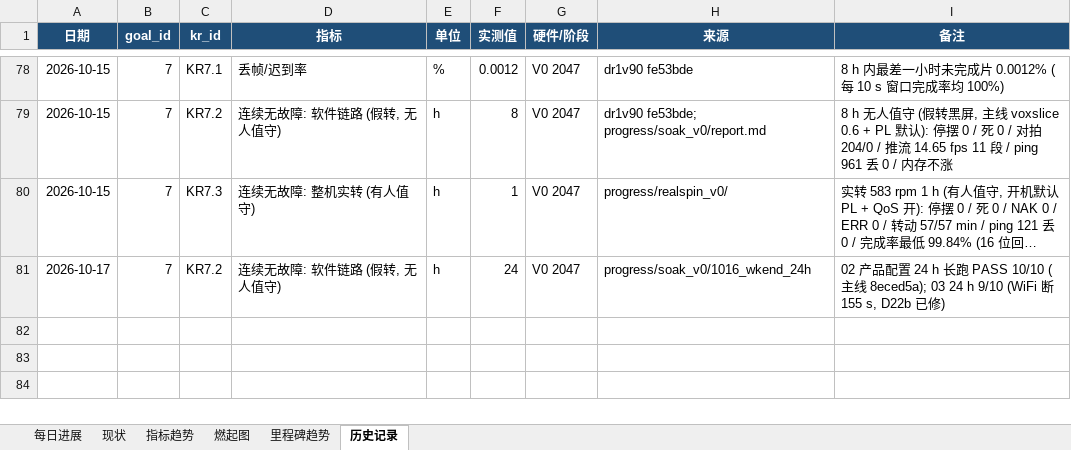
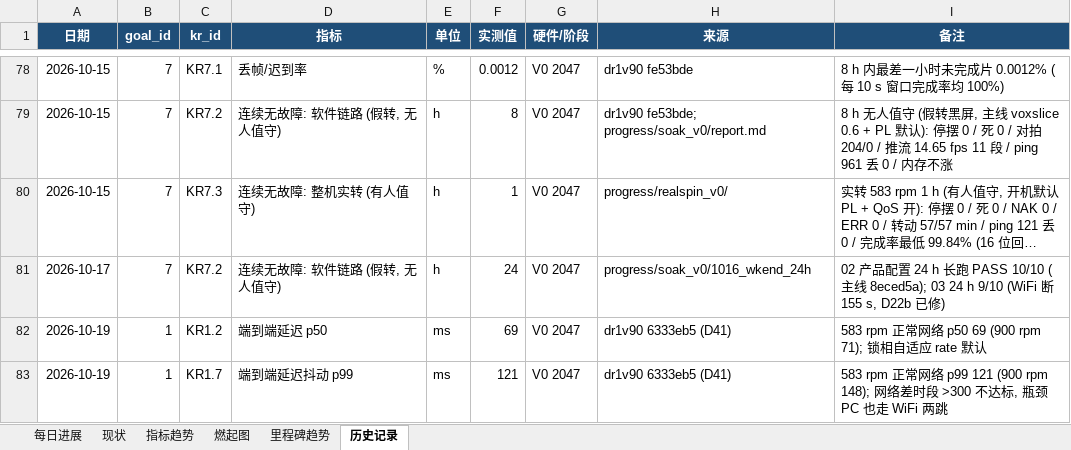
Before and after one commit to kiujkiu/zynq_pov, an Excel workbook: docs/progress/显性目的进度_2026-10-19.xlsx, sheet 历史记录, drawn as a sheet; only a part is shown, gaps mark what is left out; long unchanged cells end in …; values as stored, in another font and other column widths than the file's, no borders; the diff names each change by its address in the sheet, - before the commit and + after, or states it on an @@ line.

```diff
--- a/docs/progress/显性目的进度_2026-10-19.xlsx (sheet 历史记录)
+++ b/docs/progress/显性目的进度_2026-10-19.xlsx (sheet 历史记录)
+row 82: 2026-10-19 | 1 | KR1.2 | 端到端延迟 p50 | ms | 69 | V0 2047 | dr1v90 6333eb5 (D41) | 583 rpm 正常网络 p50 69 (900 rpm 71); 锁相自适应 rate 默认
+row 83: 2026-10-19 | 1 | KR1.7 | 端到端延迟抖动 p99 | ms | 121 | V0 2047 | dr1v90 6333eb5 (D41) | 583 rpm 正常网络 p99 121 (900 rpm 148); 网络差时段 >300 不达标, 瓶颈 PC 也走 WiFi 两跳
```
Also changed, not shown: sheet 每日进展, sheet 燃起图, sheet 指标趋势, sheet 现状, charts or pictures, 7 other files.
